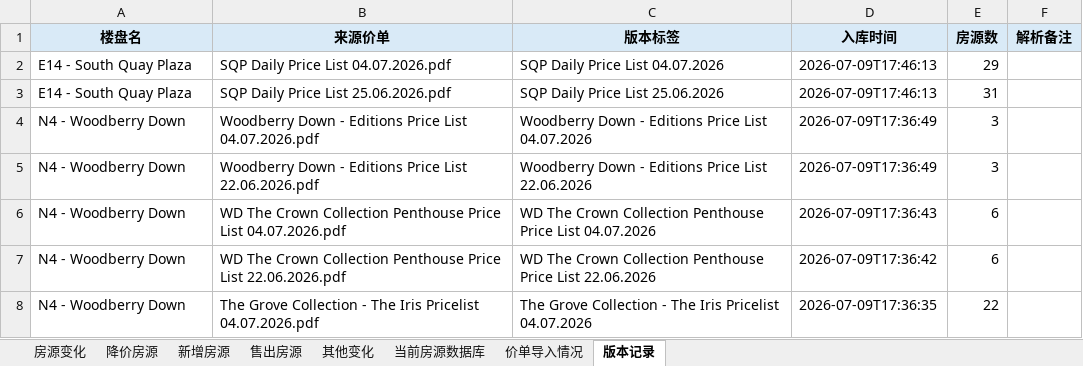
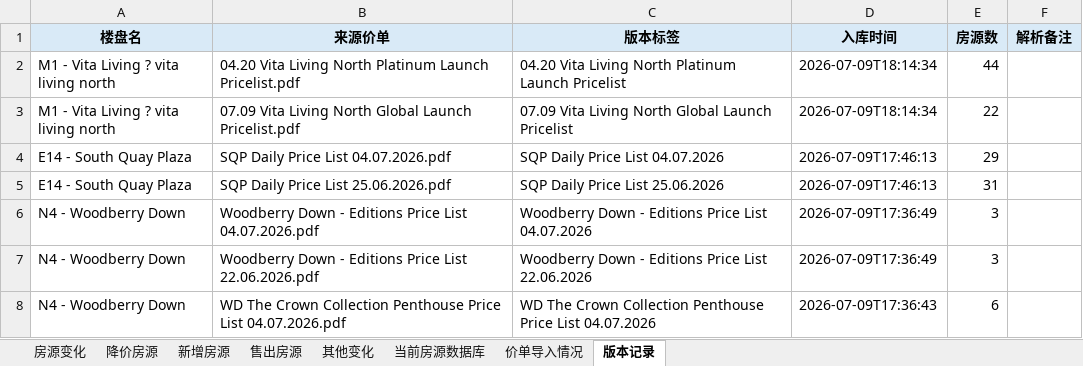
Before and after one commit to Zhaoting-botversion/UK-Inventory, an Excel workbook: outputs/weekly_unit_change_database.xlsx, sheet 版本记录, drawn as a sheet; only a part is shown; the shorter side is filled out with more unchanged rows; values as stored, in another font and other column widths than the file's, no borders; the diff names each change by its address in the sheet, - before the commit and + after, or states it on an @@ line.

Commit message:
Compare Vita Living latest pricelist

```diff
--- a/outputs/weekly_unit_change_database.xlsx (sheet 版本记录)
+++ b/outputs/weekly_unit_change_database.xlsx (sheet 版本记录)
+row 2: M1 - Vita Living ? vita living north | 04.20 Vita Living North Platinum Launch Pricelist.pdf | 04.20 Vita Living North Platinum Launch Pricelist | 2026-07-09T18:14:34 | 44
+row 3: M1 - Vita Living ? vita living north | 07.09 Vita Living North Global Launch Pricelist.pdf | 07.09 Vita Living North Global Launch Pricelist | 2026-07-09T18:14:34 | 22
```
Also changed, not shown: sheet 房源变化, sheet 售出房源, sheet 当前房源数据库, sheet 新增房源, sheet 降价房源, 3 other files.
